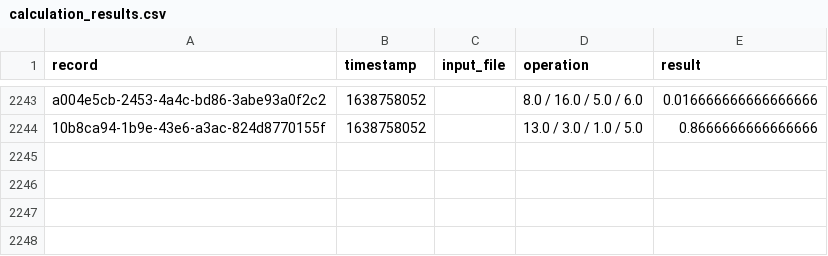
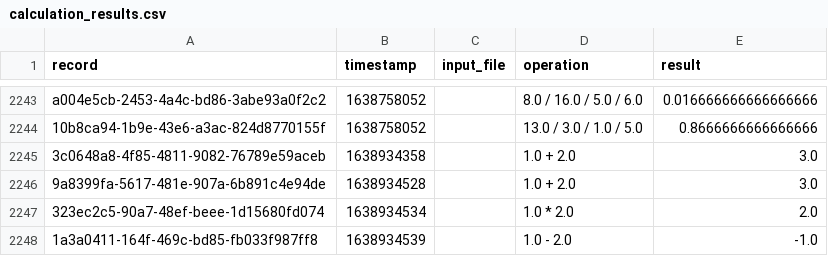
Before and after one commit to jameson-m/njit-is601-calc1, a CSV file: results/calculation_results.csv, drawn as a sheet; only a part is shown, gaps mark what is left out.

```diff
--- a/results/calculation_results.csv
+++ b/results/calculation_results.csv
@@ -2244 +2244,5 @@ a004e5cb-2453-4a4c-bd86-3abe93a0f2c2,1638758052,,8.0 / 16.0 / 5.0 / 6.0,0.016666
 10b8ca94-1b9e-43e6-a3ac-824d8770155f,1638758052,,13.0 / 3.0 / 1.0 / 5.0,0.8666666666666666
+3c0648a8-4f85-4811-9082-76789e59aceb,1638934358,,1.0 + 2.0,3.0
+9a8399fa-5617-481e-907a-6b891c4e94de,1638934528,,1.0 + 2.0,3.0
+323ec2c5-90a7-48ef-beee-1d15680fd074,1638934534,,1.0 * 2.0,2.0
+1a3a0411-164f-469c-bd85-fb033f987ff8,1638934539,,1.0 - 2.0,-1.0
```
Also changed, not shown: 15 other files.
